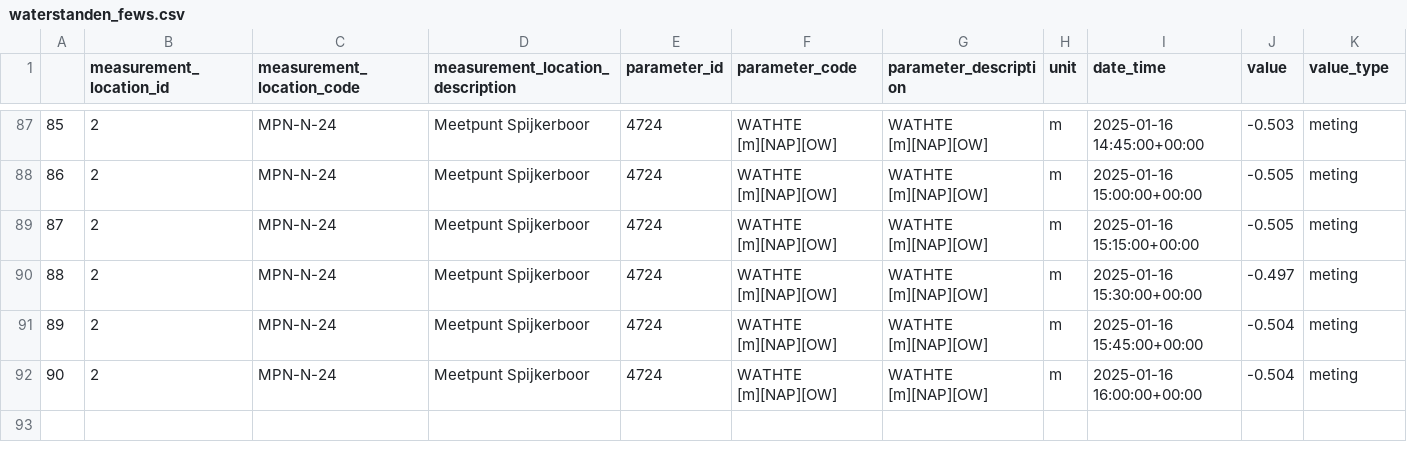
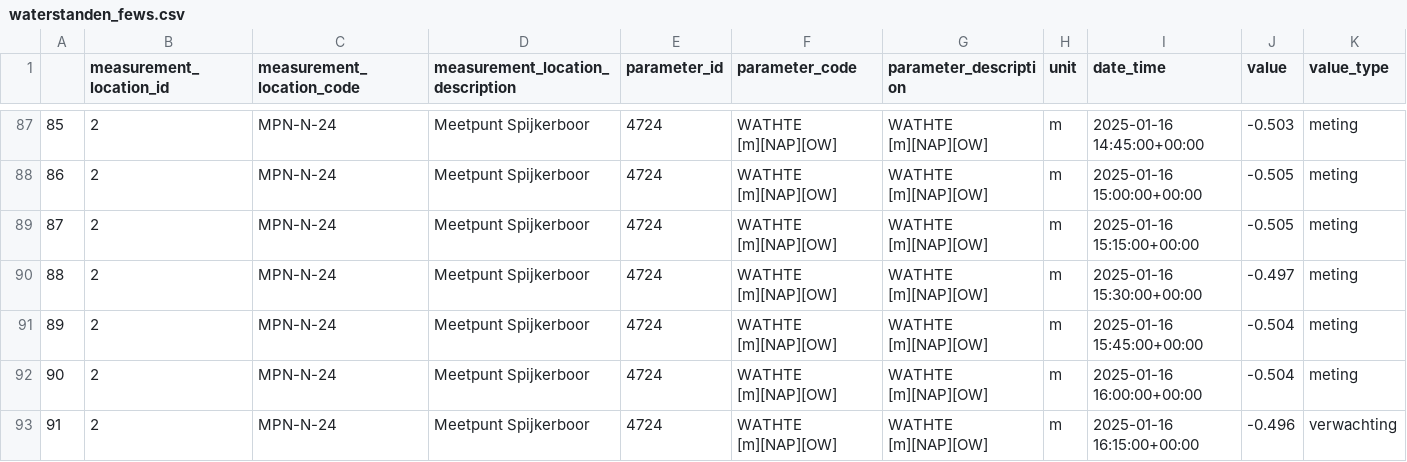
Before and after one commit to continu-inzicht/toolbox-continu-inzicht, a CSV file: docs/examples/notebooks/data_demo/waterstanden_fews.csv, drawn as a sheet; only a part is shown, gaps mark what is left out; the diff names each change by its address in the sheet, - before the commit and + after, or states it on an @@ line.

```diff
--- a/docs/examples/notebooks/data_demo/waterstanden_fews.csv
+++ b/docs/examples/notebooks/data_demo/waterstanden_fews.csv
+row 93: 91 | 2 | MPN-N-24 | Meetpunt Spijkerboor | 4724 | WATHTE [m][NAP][OW] | WATHTE [m][NAP][OW] | m | 2025-01-16 16:15:00+00:00 | -0.496 | verwachting
```
Also changed, not shown: docs/examples/notebooks/data_demo/waterstanden_waterinfo.csv, docs/examples/notebooks/data_demo/waterstanden_waterwebservices_rws.csv, 2 other files.
